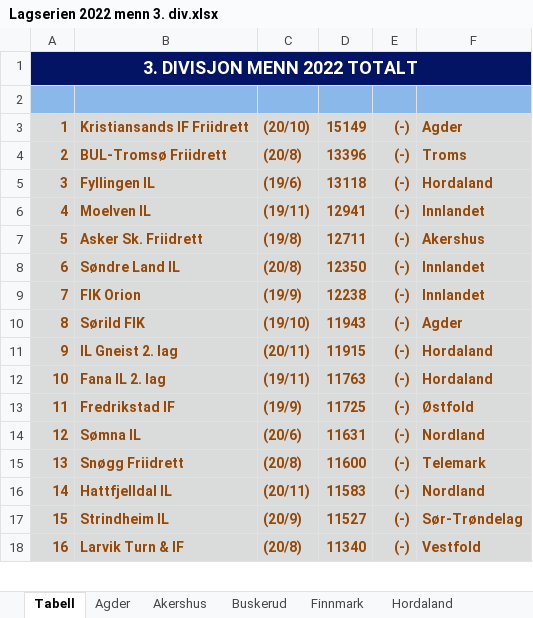
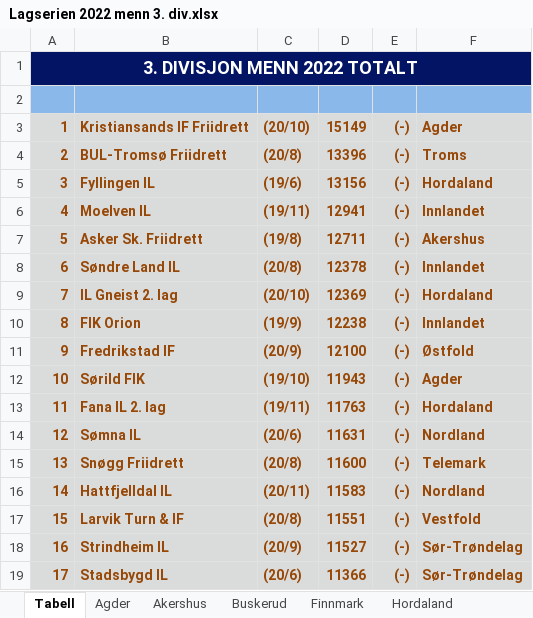
Before and after one commit to perellef/Seriekalkulator-Friidrett, an Excel workbook: output/Lagserien 2022 menn 3. div.xlsx, sheet Tabell, drawn as a sheet; only a part is shown; values as stored, in another font and other column widths than the file's, no borders; removed rows and columns are numbered as before the commit, all else as after; the diff covers the shown part only; the diff names each change by its address in the sheet, - before the commit and + after, or states it on an @@ line.

```diff
--- a/output/Lagserien 2022 menn 3. div.xlsx (sheet Tabell)
+++ b/output/Lagserien 2022 menn 3. div.xlsx (sheet Tabell)
-D5: 13118
+D5: 13156
-D8: 12350
+D8: 12378
+row 9: 7 | IL Gneist 2. lag | (20/10) | 12369 | (-) | Hordaland
@@ column A renumbered from row 10 down @@
+row 11: 9 | Fredrikstad IF | (20/9) | 12100 | (-) | Østfold
-row 11: 9 | IL Gneist 2. lag | (20/11) | 11915 | (-) | Hordaland
-row 13: 11 | Fredrikstad IF | (19/9) | 11725 | (-) | Østfold
+row 17: 15 | Larvik Turn & IF | (20/8) | 11551 | (-) | Vestfold
-row 18: 16 | Larvik Turn & IF | (20/8) | 11340 | (-) | Vestfold
+row 19: 17 | Stadsbygd IL | (20/6) | 11366 | (-) | Sør-Trøndelag
```
Also changed, not shown: 38 added rows, 34 removed rows and 31 edited cells elsewhere in this sheet, sheet Hordaland, sheet Innlandet, sheet Rogaland, sheet Akershus, sheet Sogn og Fjordane, sheet Oslo, 10 more sheets, output/Lagserien 2022 1-2. div.xlsx, output/Lagserien 2022 kvinner 3. div.xlsx, 2 other files.
